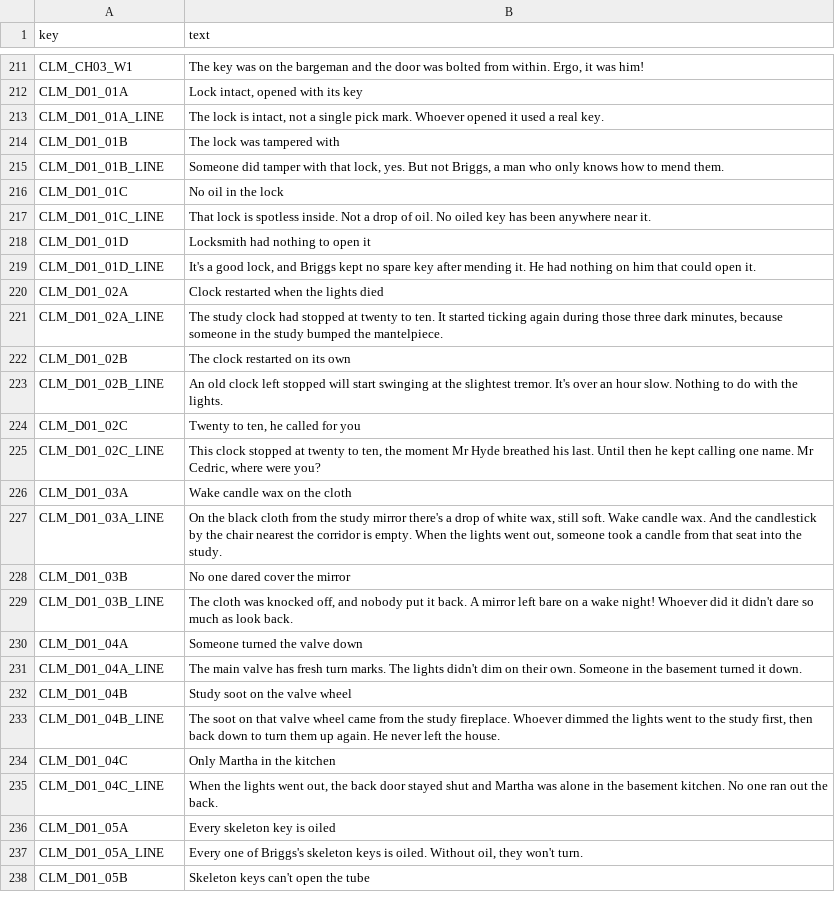
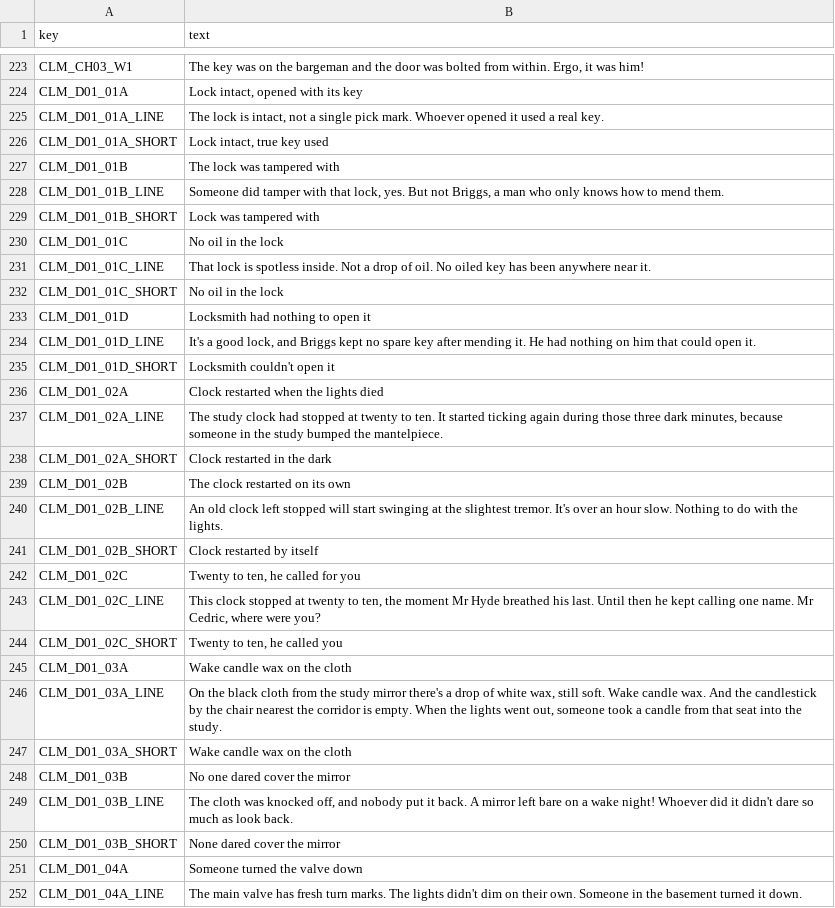
Before and after one commit to z060142/Sherefox-game-project, a CSV file: strings/en.csv, drawn as a sheet; only a part is shown, gaps mark what is left out; the shorter side is filled out with more unchanged rows; the diff covers the shown part only; the diff names each change by its address in the sheet, - before the commit and + after, or states it on an @@ line.

```diff
--- a/strings/en.csv
+++ b/strings/en.csv
+row 226: CLM_D01_01A_SHORT | Lock intact, true key used
+row 229: CLM_D01_01B_SHORT | Lock was tampered with
+row 232: CLM_D01_01C_SHORT | No oil in the lock
+row 235: CLM_D01_01D_SHORT | Locksmith couldn't open it
+row 238: CLM_D01_02A_SHORT | Clock restarted in the dark
+row 241: CLM_D01_02B_SHORT | Clock restarted by itself
+row 244: CLM_D01_02C_SHORT | Twenty to ten, he called you
+row 247: CLM_D01_03A_SHORT | Wake candle wax on the cloth
+row 250: CLM_D01_03B_SHORT | None dared cover the mirror
```
Also changed, not shown: 33 added rows and 1 edited cell elsewhere in this file, source/localization/d01/script_d01.csv, strings/zh-TW.csv, 35 other files.
